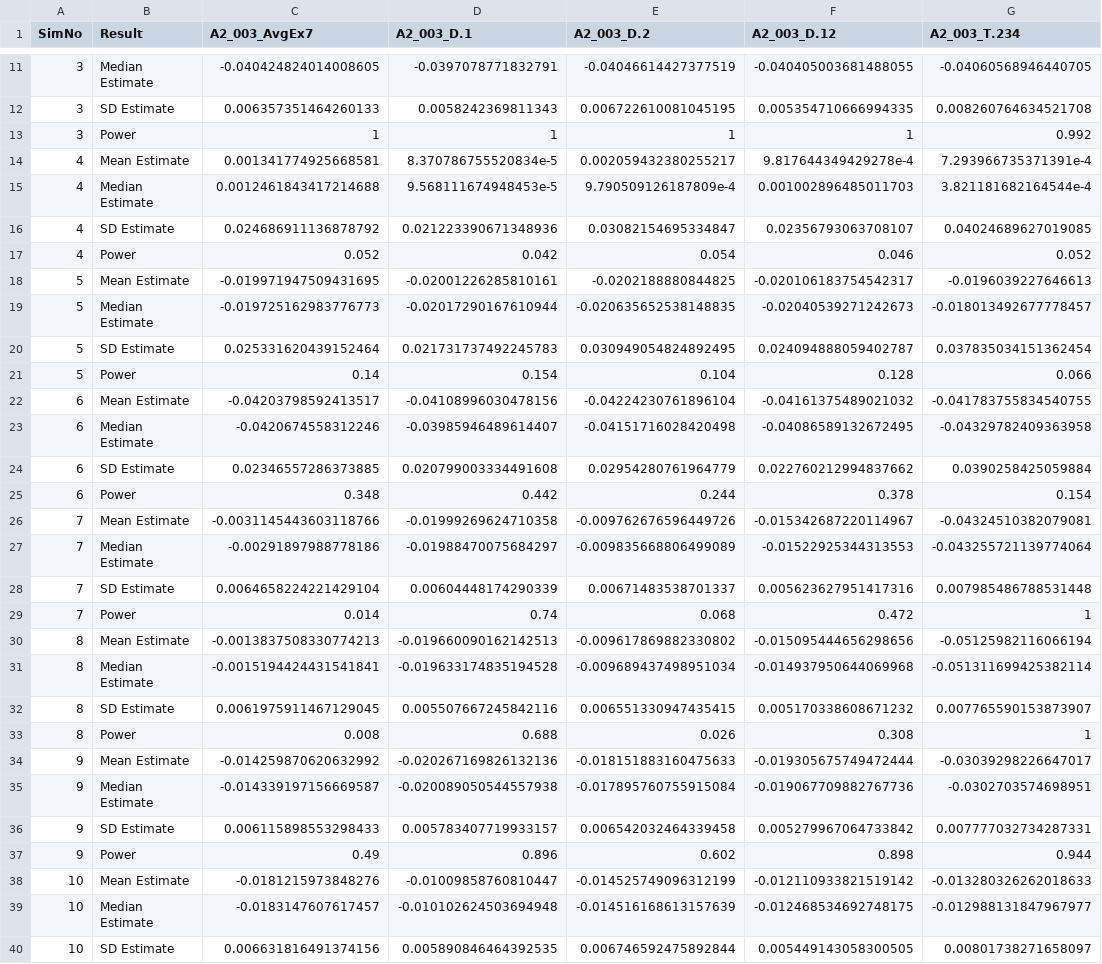
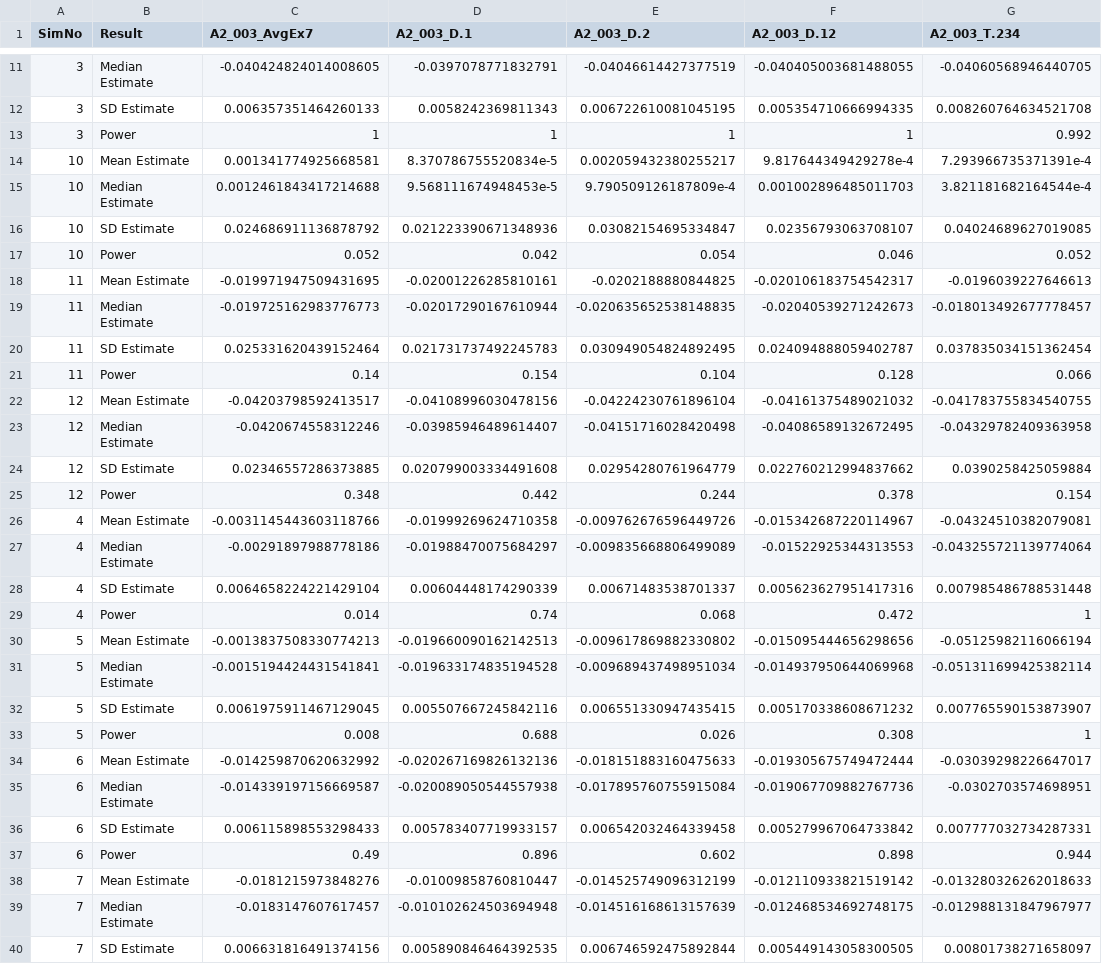
Before and after one commit to leekshaffer/GenDID, a CSV file: sim_res/Full_Sim_Res.csv, drawn as a sheet; only a part is shown, gaps mark what is left out; the diff covers the shown part only; the diff names each change by its address in the sheet, - before the commit and + after, or states it on an @@ line.

```diff
--- a/sim_res/Full_Sim_Res.csv
+++ b/sim_res/Full_Sim_Res.csv
-A14:A17 (SimNo): 4
+A14:A17 (SimNo): 10
-A18:A21 (SimNo): 5
+A18:A21 (SimNo): 11
-A22:A25 (SimNo): 6
+A22:A25 (SimNo): 12
-A26:A29 (SimNo): 7
+A26:A29 (SimNo): 4
-A30:A33 (SimNo): 8
+A30:A33 (SimNo): 5
-A34:A37 (SimNo): 9
+A34:A37 (SimNo): 6
-A38:A40 (SimNo): 10
+A38:A40 (SimNo): 7
```
Also changed, not shown: 9 edited cells elsewhere in this file, 21 other files.
